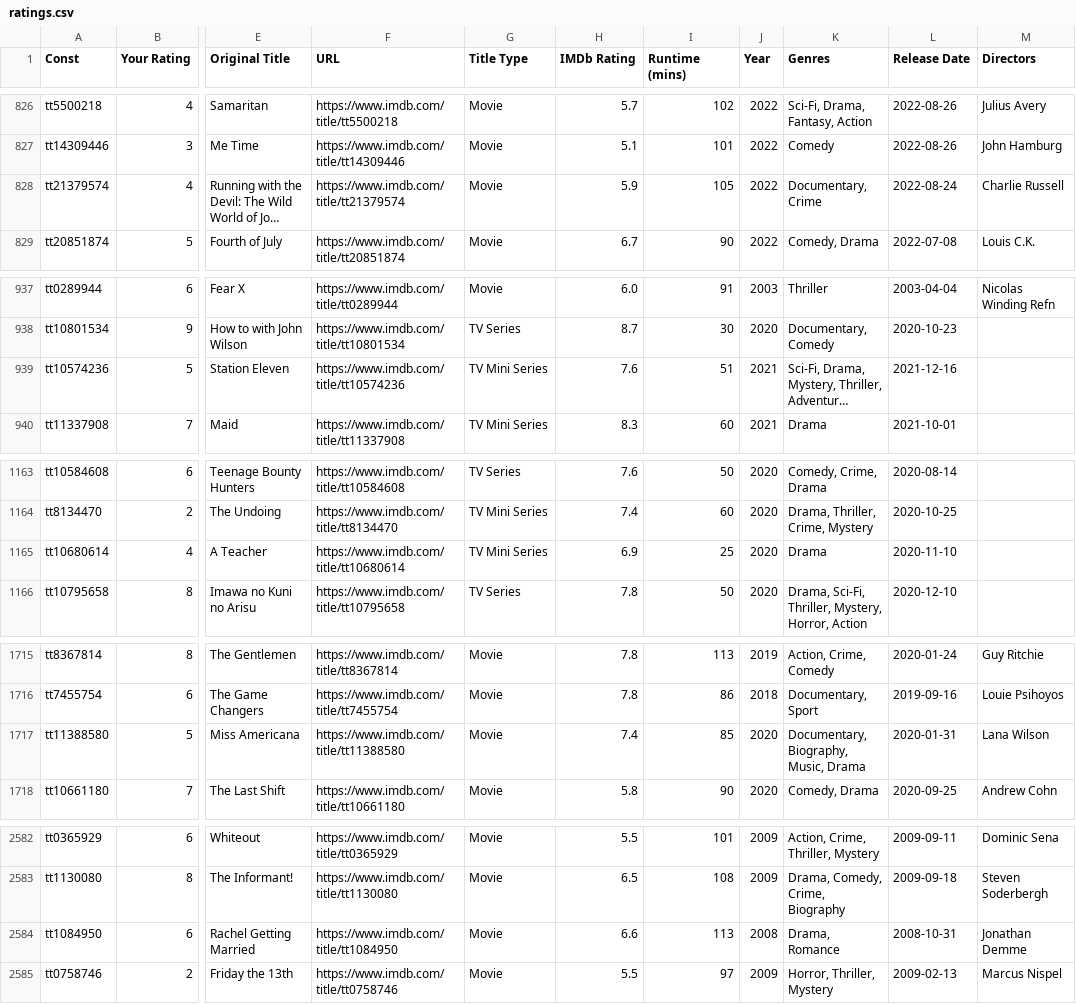
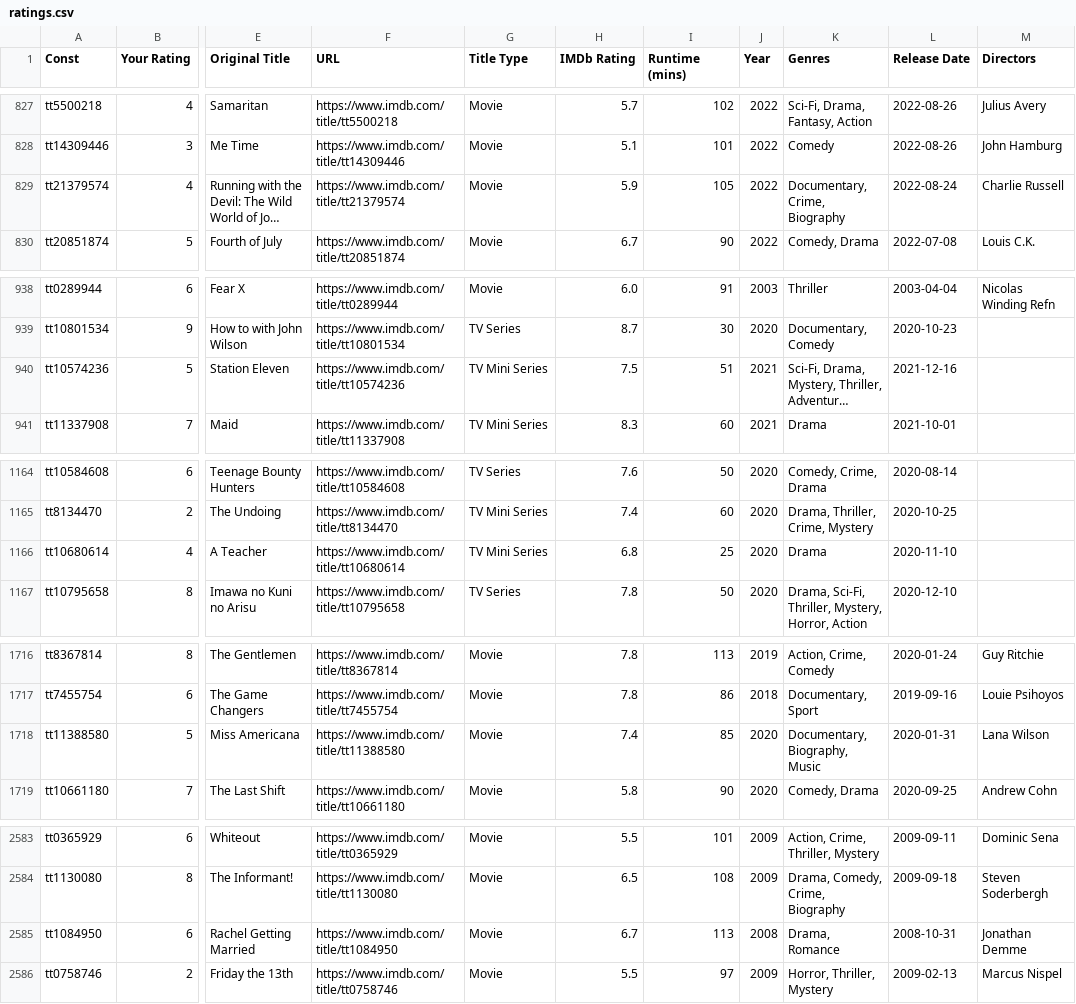
Before and after one commit to josh/imdb-data, a CSV file: ratings.csv, drawn as a sheet; only a part is shown, gaps mark what is left out; long unchanged cells end in …; addresses are those after the commit; the diff covers the shown part only; the diff names each change by its address in the sheet, - before the commit and + after, or states it on an @@ line.

```diff
--- a/ratings.csv
+++ b/ratings.csv
-K829 (Genres): Documentary, Crime
+K829 (Genres): Documentary, Crime, Biography
-H940 (IMDb Rating): 7.6
+H940 (IMDb Rating): 7.5
-H1166 (IMDb Rating): 6.9
+H1166 (IMDb Rating): 6.8
-K1718 (Genres): Documentary, Biography, Music, Drama
+K1718 (Genres): Documentary, Biography, Music
-H2585 (IMDb Rating): 6.6
+H2585 (IMDb Rating): 6.7
```
Also changed, not shown: 1 added row and 4 edited cells elsewhere in this file.
